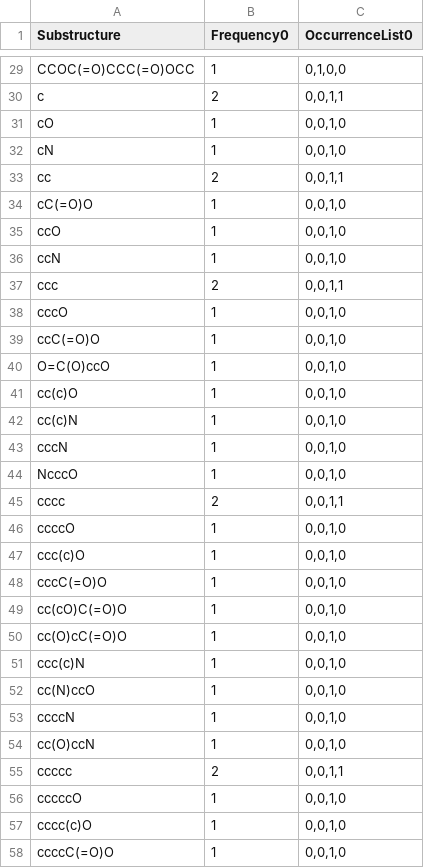
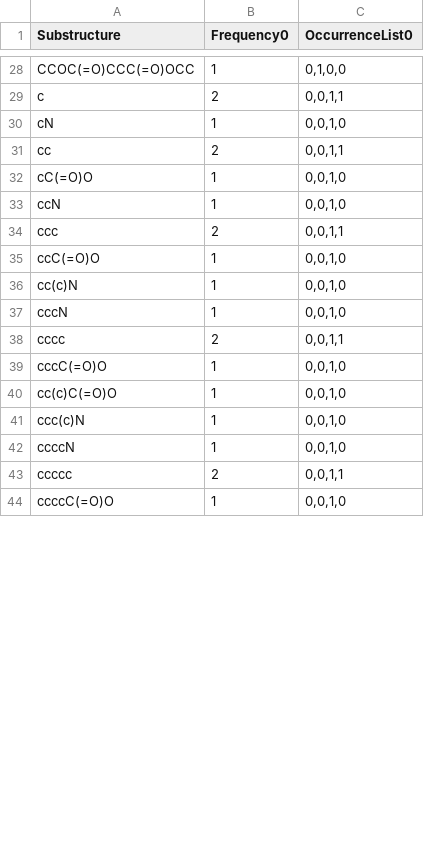
Before and after one commit to moltools/GraphMiner, a CSV file: combined_overview_group0.csv, drawn as a sheet; only a part is shown, gaps mark what is left out; the diff covers the shown part only.

```diff
--- a/combined_overview_group0.csv
+++ b/combined_overview_group0.csv
@@ -30,3 +29,2 @@ CCOC(=O)CCC(=O)OCC,1,"0,1,0,0"
 c,2,"0,0,1,1"
-cO,1,"0,0,1,0"
 cN,1,"0,0,1,0"
@@ -34,25 +32,13 @@ cc,2,"0,0,1,1"
 cC(=O)O,1,"0,0,1,0"
-ccO,1,"0,0,1,0"
 ccN,1,"0,0,1,0"
 ccc,2,"0,0,1,1"
-cccO,1,"0,0,1,0"
 ccC(=O)O,1,"0,0,1,0"
-O=C(O)ccO,1,"0,0,1,0"
-cc(c)O,1,"0,0,1,0"
 cc(c)N,1,"0,0,1,0"
 cccN,1,"0,0,1,0"
-NcccO,1,"0,0,1,0"
 cccc,2,"0,0,1,1"
-ccccO,1,"0,0,1,0"
-ccc(c)O,1,"0,0,1,0"
 cccC(=O)O,1,"0,0,1,0"
-cc(cO)C(=O)O,1,"0,0,1,0"
-cc(O)cC(=O)O,1,"0,0,1,0"
+cc(c)C(=O)O,1,"0,0,1,0"
 ccc(c)N,1,"0,0,1,0"
-cc(N)ccO,1,"0,0,1,0"
 ccccN,1,"0,0,1,0"
-cc(O)ccN,1,"0,0,1,0"
 ccccc,2,"0,0,1,1"
-cccccO,1,"0,0,1,0"
-cccc(c)O,1,"0,0,1,0"
 ccccC(=O)O,1,"0,0,1,0"
```
Also changed, not shown: 2 added rows, 14 removed rows and 17 edited cells elsewhere in this file, small_test.csv, 9 other files.
